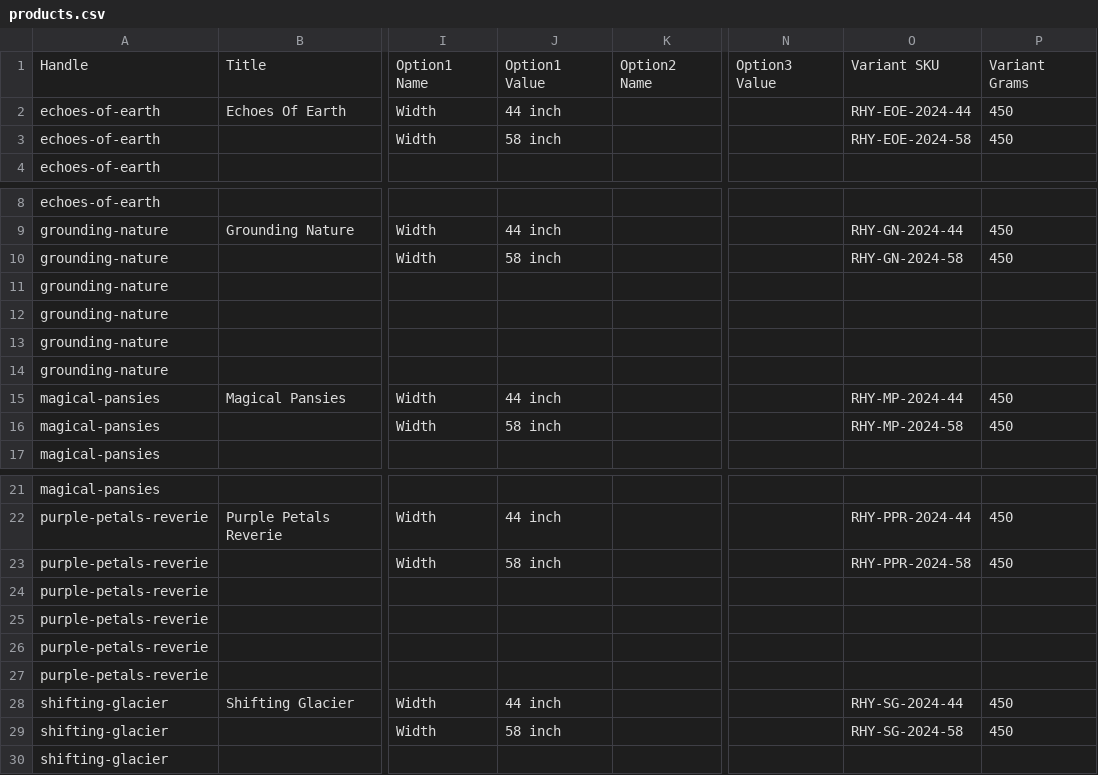
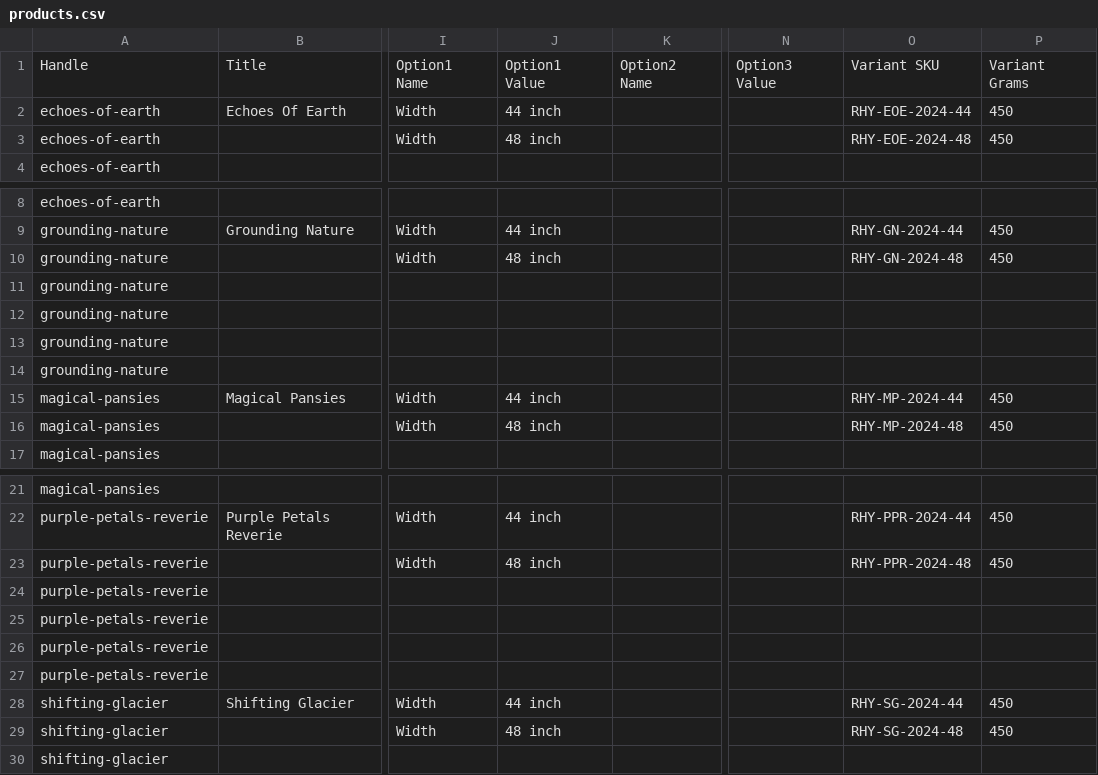
Before and after one commit to aashaythakkar2018/Rashmirao, a CSV file: shopify/products.csv, drawn as a sheet; only a part is shown, gaps mark what is left out; the diff names each change by its address in the sheet, - before the commit and + after, or states it on an @@ line.

```diff
--- a/shopify/products.csv
+++ b/shopify/products.csv
-J3: 58 inch
+J3: 48 inch
-O3: RHY-EOE-2024-58
+O3: RHY-EOE-2024-48
-J10: 58 inch
+J10: 48 inch
-O10: RHY-GN-2024-58
+O10: RHY-GN-2024-48
-J16: 58 inch
+J16: 48 inch
-O16: RHY-MP-2024-58
+O16: RHY-MP-2024-48
-J23: 58 inch
+J23: 48 inch
-O23: RHY-PPR-2024-58
+O23: RHY-PPR-2024-48
-J29: 58 inch
+J29: 48 inch
-O29: RHY-SG-2024-58
+O29: RHY-SG-2024-48
```
Also changed, not shown: 7 other files.
